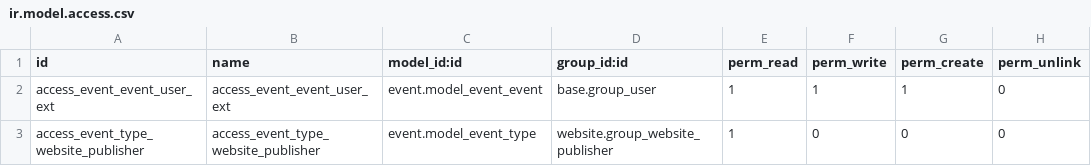
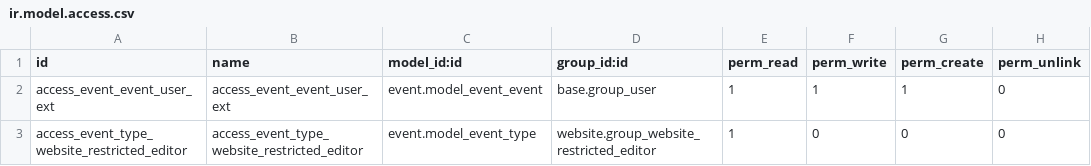
Before and after one commit to Michelc16/bhz-sistemas, a CSV file: addons/bhz_event_promo/security/ir.model.access.csv, drawn as a sheet.

Commit message:
ajuste

```diff
--- a/addons/bhz_event_promo/security/ir.model.access.csv
+++ b/addons/bhz_event_promo/security/ir.model.access.csv
@@ -2,2 +2,2 @@ id,name,model_id:id,group_id:id,perm_read,perm_write,perm_create,perm_unlink
 access_event_event_user_ext,access_event_event_user_ext,event.model_event_event,base.group_user,1,1,1,0
-access_event_type_website_publisher,access_event_type_website_publisher,event.model_event_type,website.group_website_publisher,1,0,0,0
+access_event_type_website_restricted_editor,access_event_type_website_restricted_editor,event.model_event_type,website.group_website_restricted_editor,1,0,0,0
```
